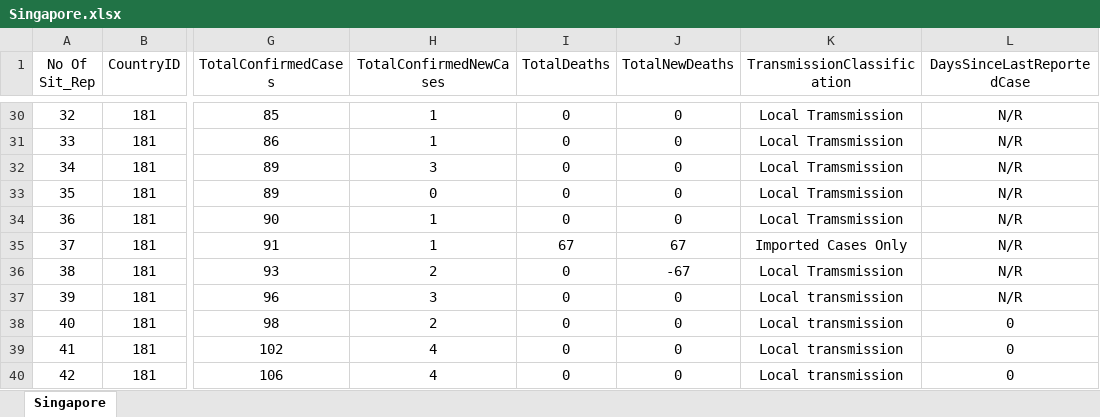
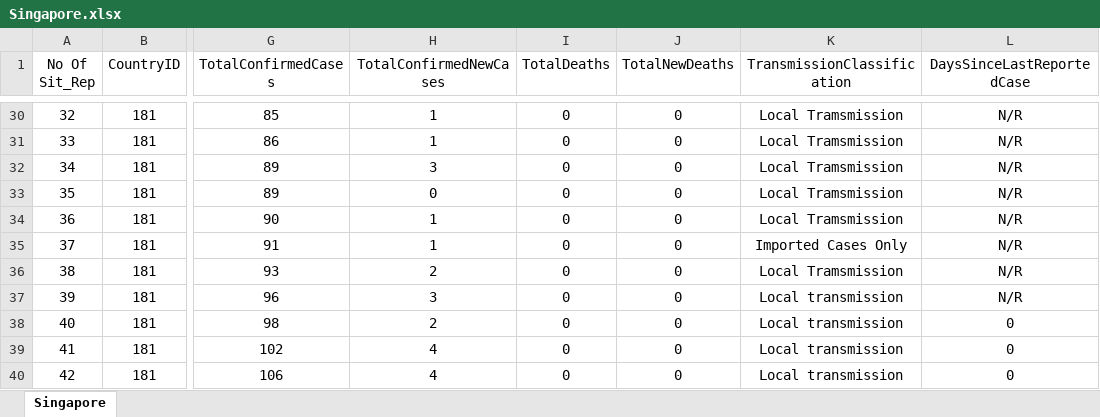
Before and after one commit to OQ2000/COVID-19-By-Country, an Excel workbook: Datasets/SeperateCountryFiles/Singapore.xlsx, sheet Singapore, drawn as a sheet; only a part is shown, gaps mark what is left out; values as stored, in another font and other column widths than the file's, no borders; the diff names each change by its address in the sheet, - before the commit and + after, or states it on an @@ line.

```diff
--- a/Datasets/SeperateCountryFiles/Singapore.xlsx (sheet Singapore)
+++ b/Datasets/SeperateCountryFiles/Singapore.xlsx (sheet Singapore)
-I35 (TotalDeaths): 67
+I35 (TotalDeaths): 0
-J35 (TotalNewDeaths): 67
+J35 (TotalNewDeaths): 0
-J36 (TotalNewDeaths): -67
+J36 (TotalNewDeaths): 0
```
Also changed, not shown: Datasets/Master-DATA-SET.xlsx, Datasets/SeperateCountryFiles/China.xlsx, 18 other files.
